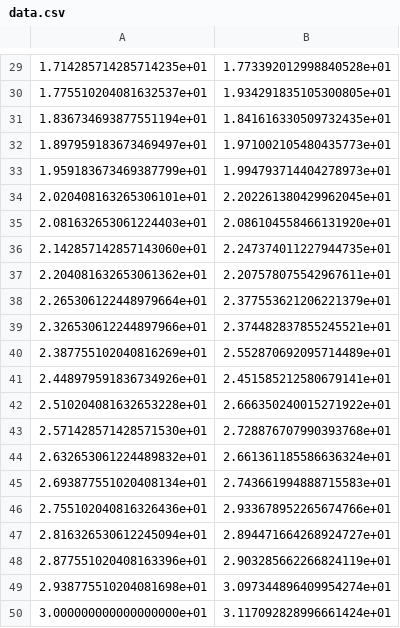
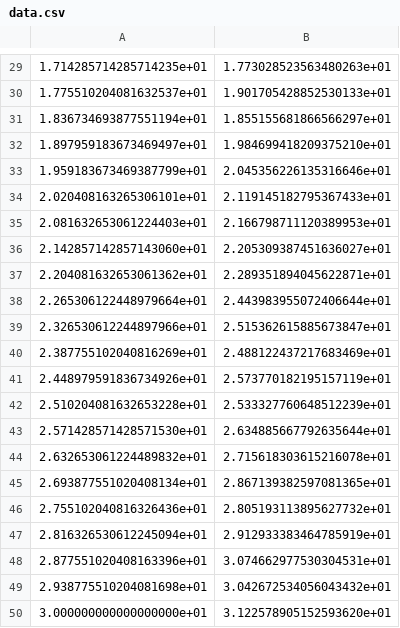
Before and after one commit to yujimats/tkinter_graph, a CSV file: data.csv, drawn as a sheet; only a part is shown, gaps mark what is left out; the diff covers the shown part only.

```diff
--- a/data.csv
+++ b/data.csv
@@ -29,22 +29,22 @@
-1.714285714285714235e+01,1.773392012998840528e+01
-1.775510204081632537e+01,1.934291835105300805e+01
-1.836734693877551194e+01,1.841616330509732435e+01
-1.897959183673469497e+01,1.971002105480435773e+01
-1.959183673469387799e+01,1.994793714404278973e+01
-2.020408163265306101e+01,2.202261380429962045e+01
-2.081632653061224403e+01,2.086104558466131920e+01
-2.142857142857143060e+01,2.247374011227944735e+01
-2.204081632653061362e+01,2.207578075542967611e+01
-2.265306122448979664e+01,2.377553621206221379e+01
-2.326530612244897966e+01,2.374482837855245521e+01
-2.387755102040816269e+01,2.552870692095714489e+01
-2.448979591836734926e+01,2.451585212580679141e+01
-2.510204081632653228e+01,2.666350240015271922e+01
-2.571428571428571530e+01,2.728876707990393768e+01
-2.632653061224489832e+01,2.661361185586636324e+01
-2.693877551020408134e+01,2.743661994888715583e+01
-2.755102040816326436e+01,2.933678952265674766e+01
-2.816326530612245094e+01,2.894471664268924727e+01
-2.877551020408163396e+01,2.903285662266824119e+01
-2.938775510204081698e+01,3.097344896409954274e+01
-3.000000000000000000e+01,3.117092828996661424e+01
+1.714285714285714235e+01,1.773028523563480263e+01
+1.775510204081632537e+01,1.901705428852530133e+01
+1.836734693877551194e+01,1.855155681866566297e+01
+1.897959183673469497e+01,1.984699418209375210e+01
+1.959183673469387799e+01,2.045356226135316646e+01
+2.020408163265306101e+01,2.119145182795367433e+01
+2.081632653061224403e+01,2.166798711120389953e+01
+2.142857142857143060e+01,2.205309387451636027e+01
+2.204081632653061362e+01,2.289351894045622871e+01
+2.265306122448979664e+01,2.443983955072406644e+01
+2.326530612244897966e+01,2.515362615885673847e+01
+2.387755102040816269e+01,2.488122437217683469e+01
+2.448979591836734926e+01,2.573770182195157119e+01
+2.510204081632653228e+01,2.533327760648512239e+01
+2.571428571428571530e+01,2.634885667792635644e+01
+2.632653061224489832e+01,2.715618303615216078e+01
+2.693877551020408134e+01,2.867139382597081365e+01
+2.755102040816326436e+01,2.805193113895627732e+01
+2.816326530612245094e+01,2.912933383464785919e+01
+2.877551020408163396e+01,3.074662977530304531e+01
+2.938775510204081698e+01,3.042672534056043432e+01
+3.000000000000000000e+01,3.122578905152593620e+01
```
Also changed, not shown: 28 edited cells elsewhere in this file, 3 other files.
